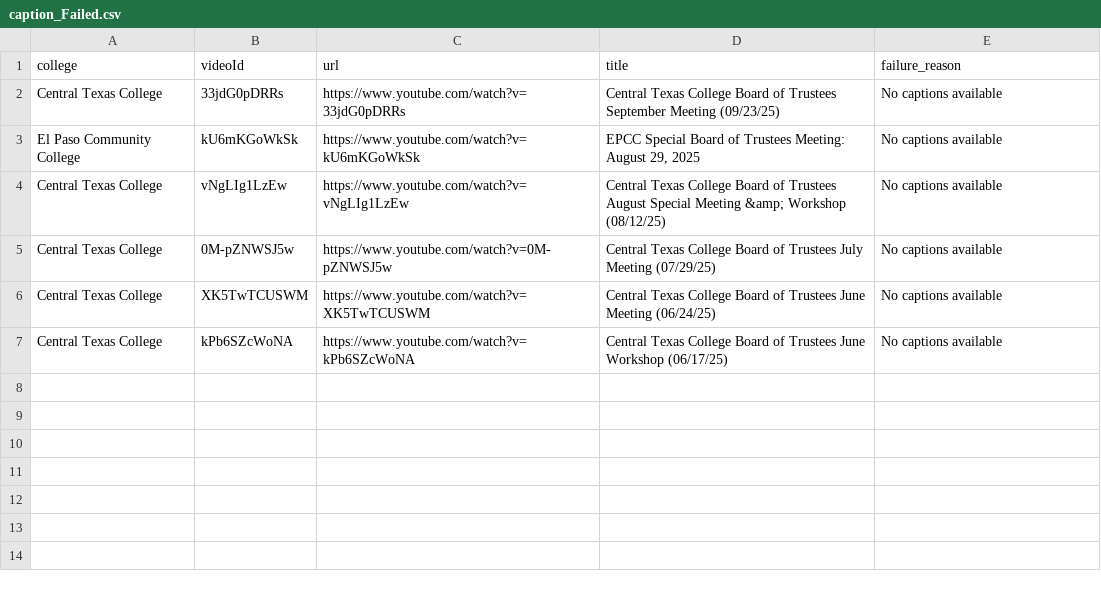
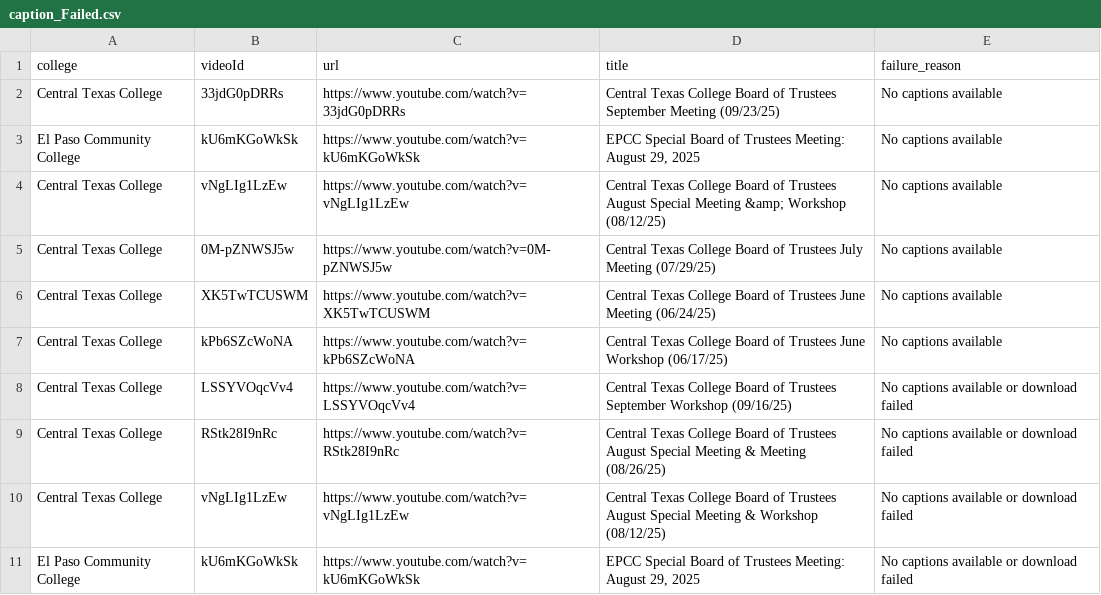
Before and after one commit to GiotHCCS/Board-Meeting-Insights, a CSV file: data/caption_Failed.csv, drawn as a sheet.

```diff
--- a/data/caption_Failed.csv
+++ b/data/caption_Failed.csv
@@ -7 +7,5 @@ Central Texas College,XK5TwTCUSWM,https://www.youtube.com/watch?v=XK5TwTCUSWM,Ce
 Central Texas College,kPb6SZcWoNA,https://www.youtube.com/watch?v=kPb6SZcWoNA,Central Texas College Board of Trustees June Workshop (06/17/25),No captions available
+Central Texas College,LSSYVOqcVv4,https://www.youtube.com/watch?v=LSSYVOqcVv4,Central Texas College Board of Trustees September Workshop (09/16/25),No captions available or download failed
+Central Texas College,RStk28I9nRc,https://www.youtube.com/watch?v=RStk28I9nRc,Central Texas College Board of Trustees August Special Meeting & Meeting (08/26/25),No captions available or download failed
+Central Texas College,vNgLIg1LzEw,https://www.youtube.com/watch?v=vNgLIg1LzEw,Central Texas College Board of Trustees August Special Meeting & Workshop (08/12/25),No captions available or download failed
+El Paso Community College,kU6mKGoWkSk,https://www.youtube.com/watch?v=kU6mKGoWkSk,"EPCC Special Board of Trustees Meeting: August 29, 2025",No captions available or download failed
```
Also changed, not shown: data/video_List.csv, 58 other files.
